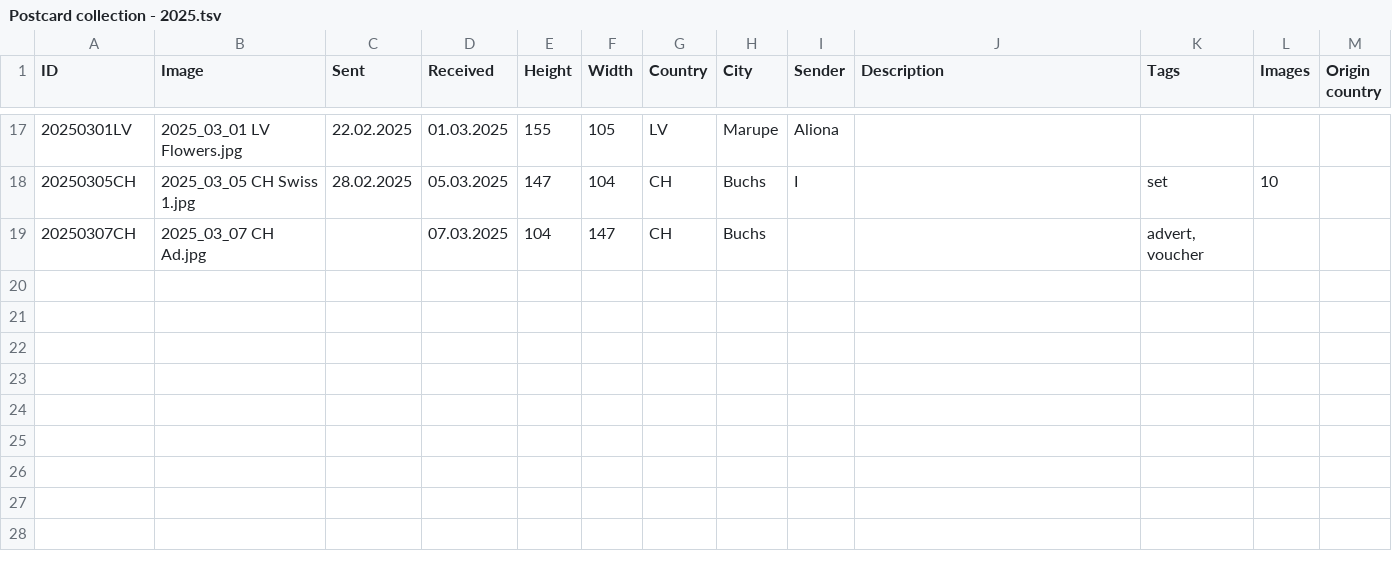
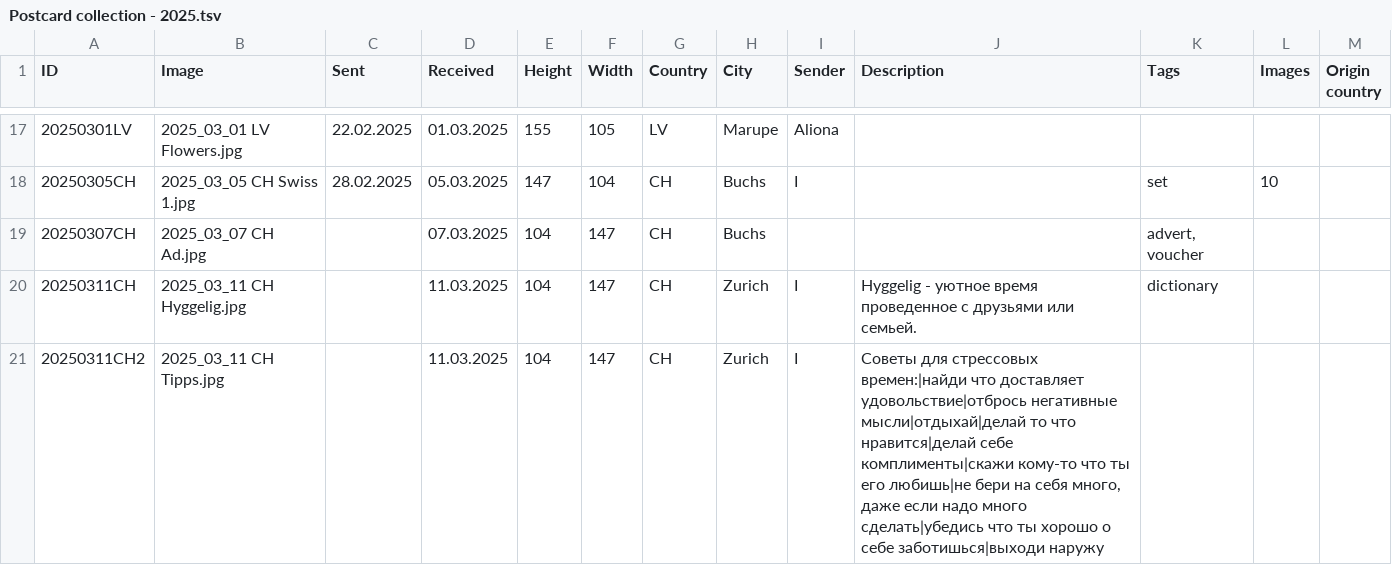
Before and after one commit to KarinaCher/collection, a TSV file: src/main/resources/Postcard collection - 2025.tsv, drawn as a sheet; only a part is shown, gaps mark what is left out.

```diff
--- a/src/main/resources/Postcard collection - 2025.tsv
+++ b/src/main/resources/Postcard collection - 2025.tsv
@@ -19 +19,3 @@ ID	Image	Sent	Received	Height	Width	Country	City	Sender	Description	Tags	Images
 20250307CH	2025_03_07 CH Ad.jpg		07.03.2025	104	147	CH	Buchs			advert, voucher		
+20250311CH	2025_03_11 CH Hyggelig.jpg		11.03.2025	104	147	CH	Zurich	I	Hyggelig - уютное время проведенное с друзьями или семьей.	dictionary		
+20250311CH2	2025_03_11 CH Tipps.jpg		11.03.2025	104	147	CH	Zurich	I	Советы для стрессовых времен:|найди что доставляет удовольствие|отбрось негативные мысли|отдыхай|делай то что нравится|делай себе комплименты|скажи кому-то что ты его любишь|не бери на себя много, даже если надо много сделать|убедись что ты хорошо о себе заботишься|выходи наружу			
```
Also changed, not shown: src/main/resources/Library.tsv, src/main/resources/Postcard collection - 2023.tsv, 4 other files.
